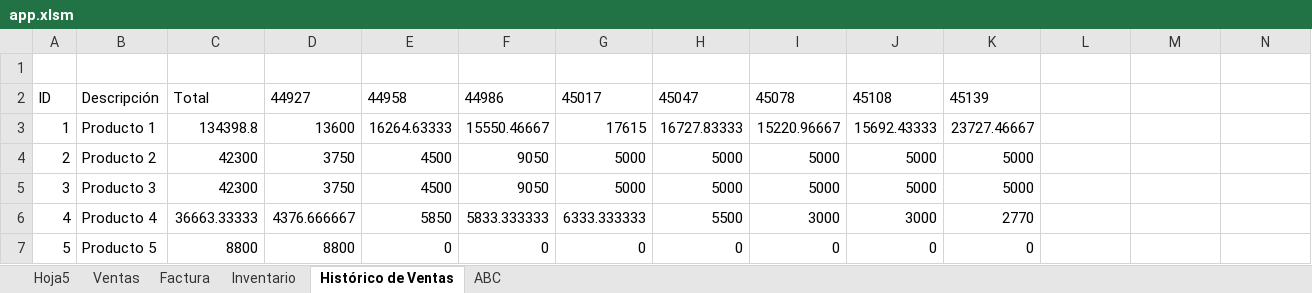
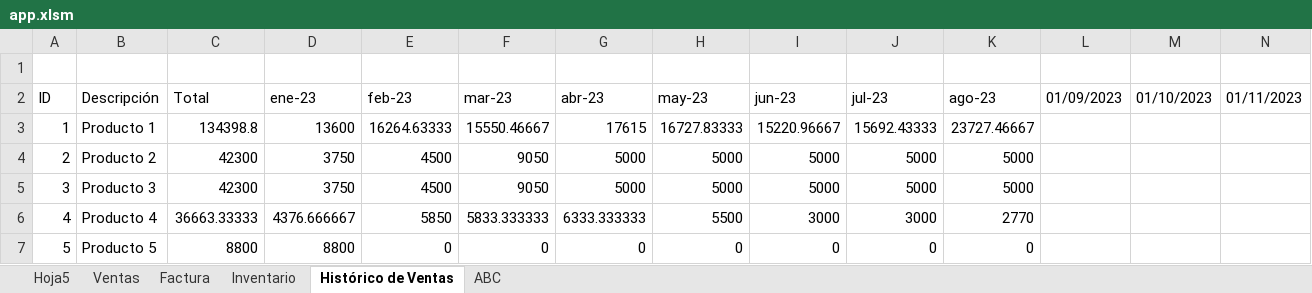
Before and after one commit to coderchemivan/POS, an Excel workbook: app.xlsm, sheet Histórico de Ventas, drawn as a sheet; only a part is shown; values as stored, in another font and other column widths than the file's, no borders; table styles not drawn; the diff names each change by its address in the sheet, - before the commit and + after, or states it on an @@ line.

```diff
--- a/app.xlsm (sheet Histórico de Ventas)
+++ b/app.xlsm (sheet Histórico de Ventas)
-D2: 44927
+D2: ene-23
-E2: 44958
+E2: feb-23
-F2: 44986
+F2: mar-23
-G2: 45017
+G2: abr-23
-H2: 45047
+H2: may-23
-I2: 45078
+I2: jun-23
-J2: 45108
+J2: jul-23
-K2: 45139
+K2: ago-23
-L2: (empty)
+L2: 01/09/2023
-M2: (empty)
+M2: 01/10/2023
-N2: (empty)
+N2: 01/11/2023
```
Also changed, not shown: sheet Ventas, sheet Inventario.
